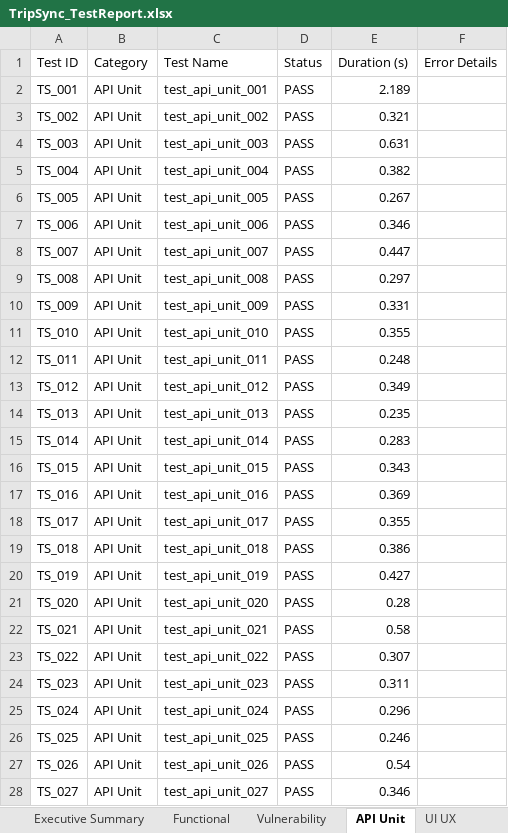
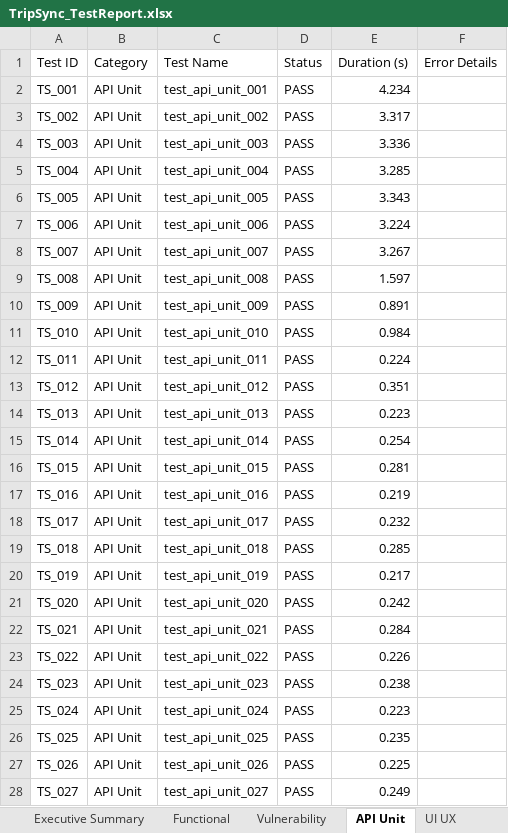
Before and after one commit to abineshh502/TripSyncWeb, an Excel workbook: TripSync_TestReport.xlsx, sheet API Unit, drawn as a sheet; only a part is shown; values as stored, in another font and other column widths than the file's, no borders; the diff covers the shown part only; the diff names each change by its address in the sheet, - before the commit and + after, or states it on an @@ line.

```diff
--- a/TripSync_TestReport.xlsx (sheet API Unit)
+++ b/TripSync_TestReport.xlsx (sheet API Unit)
-E2 (Duration (s)): 2.189
+E2 (Duration (s)): 4.234
-E3 (Duration (s)): 0.321
+E3 (Duration (s)): 3.317
-E4 (Duration (s)): 0.631
+E4 (Duration (s)): 3.336
-E5 (Duration (s)): 0.382
+E5 (Duration (s)): 3.285
-E6 (Duration (s)): 0.267
+E6 (Duration (s)): 3.343
-E7 (Duration (s)): 0.346
+E7 (Duration (s)): 3.224
-E8 (Duration (s)): 0.447
+E8 (Duration (s)): 3.267
-E9 (Duration (s)): 0.297
+E9 (Duration (s)): 1.597
-E10 (Duration (s)): 0.331
+E10 (Duration (s)): 0.891
-E11 (Duration (s)): 0.355
+E11 (Duration (s)): 0.984
-E12 (Duration (s)): 0.248
+E12 (Duration (s)): 0.224
-E13 (Duration (s)): 0.349
+E13 (Duration (s)): 0.351
-E14 (Duration (s)): 0.235
+E14 (Duration (s)): 0.223
-E15 (Duration (s)): 0.283
+E15 (Duration (s)): 0.254
-E16 (Duration (s)): 0.343
+E16 (Duration (s)): 0.281
-E17 (Duration (s)): 0.369
+E17 (Duration (s)): 0.219
-E18 (Duration (s)): 0.355
+E18 (Duration (s)): 0.232
-E19 (Duration (s)): 0.386
+E19 (Duration (s)): 0.285
-E20 (Duration (s)): 0.427
+E20 (Duration (s)): 0.217
-E21 (Duration (s)): 0.28
+E21 (Duration (s)): 0.242
-E22 (Duration (s)): 0.58
+E22 (Duration (s)): 0.284
-E23 (Duration (s)): 0.307
+E23 (Duration (s)): 0.226
-E24 (Duration (s)): 0.311
+E24 (Duration (s)): 0.238
-E25 (Duration (s)): 0.296
+E25 (Duration (s)): 0.223
-E26 (Duration (s)): 0.246
+E26 (Duration (s)): 0.235
-E27 (Duration (s)): 0.54
+E27 (Duration (s)): 0.225
-E28 (Duration (s)): 0.346
+E28 (Duration (s)): 0.249
```
Also changed, not shown: 72 edited cells elsewhere in this sheet, sheet All Results, sheet Executive Summary, 5 other files.
